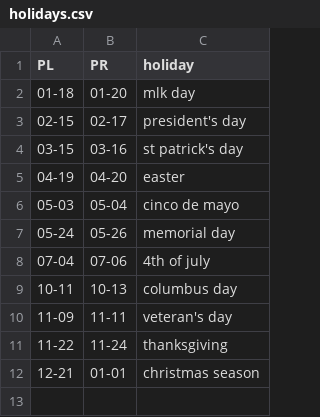
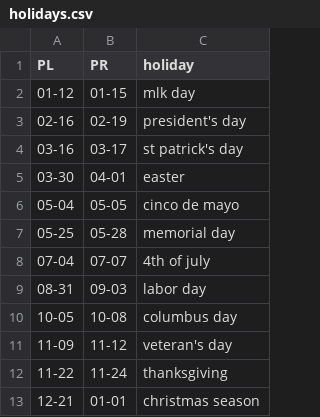
Before and after one commit to naughty-code/bigbear, a CSV file: scrappers/holidays.csv, drawn as a sheet.

Commit message:
added weekends and holidays calculators for date ranges

```diff
--- a/scrappers/holidays.csv
+++ b/scrappers/holidays.csv
@@ -1,11 +1,12 @@
 PL,PR,holiday
-01-18,01-20,mlk day
-02-15,02-17,president's day
-03-15,03-16,st patrick's day
-04-19,04-20,easter
-05-03,05-04,cinco de mayo
-05-24,05-26,memorial day
-07-04,07-06,4th of july
-10-11,10-13,columbus day
-11-09,11-11,veteran's day
+01-12,01-15,mlk day
+02-16,02-19,president's day
+03-16,03-17,st patrick's day
+03-30,04-01,easter
+05-04,05-05,cinco de mayo
+05-25,05-28,memorial day
+07-04,07-07,4th of july
+08-31,09-03,labor day
+10-05,10-08,columbus day
+11-09,11-12,veteran's day
 11-22,11-24,thanksgiving
```
Also changed, not shown: 1 other file.
